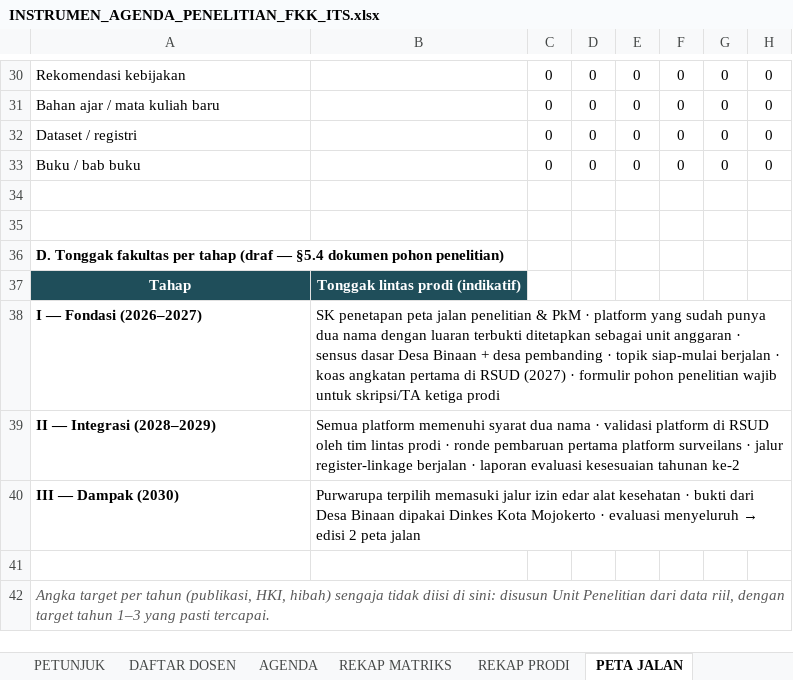
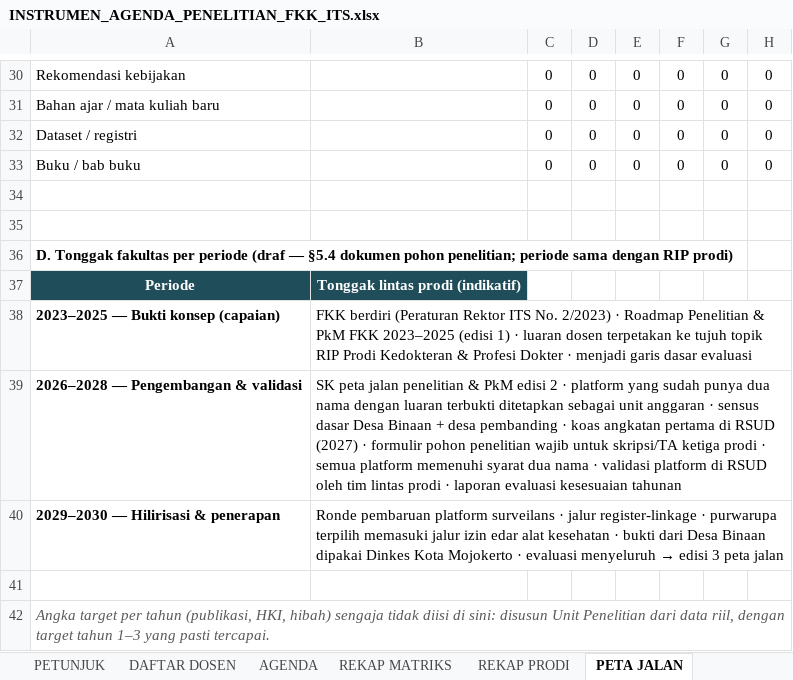
Before and after one commit to anakwirayuda-eng/desa-binaan-dashboard, an Excel workbook: output/INSTRUMEN_AGENDA_PENELITIAN_FKK_ITS.xlsx, sheet PETA JALAN, drawn as a sheet; only a part is shown, gaps mark what is left out; values as stored, in another font and other column widths than the file's, no borders; conditional formats not drawn; removed rows and columns are numbered as before the commit, all else as after; the diff names each change by its address in the sheet, - before the commit and + after, or states it on an @@ line.

```diff
--- a/output/INSTRUMEN_AGENDA_PENELITIAN_FKK_ITS.xlsx (sheet PETA JALAN)
+++ b/output/INSTRUMEN_AGENDA_PENELITIAN_FKK_ITS.xlsx (sheet PETA JALAN)
-A36: …fakultas per tahap (draf — §5.4 dokumen pohon penelitian)
+A36: …fakultas per periode (draf — §5.4 dokumen pohon penelitian; periode sama dengan RIP prodi)
-A37: Tahap
+A37: Periode
-row 38: I — Fondasi (2026–2027) | SK penetapan peta jalan penelitian & PkM · platform yang sudah punya dua nama dengan luaran terbukti ditetapkan sebagai unit anggaran · sensus dasar Desa Binaan + desa pembanding · topik siap-mulai berjalan · koas angkatan pertama di RSUD (2027) · formulir pohon penelitian wajib untuk skripsi/TA ketiga prodi
-row 39: II — Integrasi (2028–2029) | Semua platform memenuhi syarat dua nama · validasi platform di RSUD oleh tim lintas prodi · ronde pembaruan pertama platform surveilans · jalur register-linkage berjalan · laporan evaluasi kesesuaian tahunan ke-2
-row 40: III — Dampak (2030) | Purwarupa terpilih memasuki jalur izin edar alat kesehatan · bukti dari Desa Binaan dipakai Dinkes Kota Mojokerto · evaluasi menyeluruh → edisi 2 peta jalan
+row 38: 2023–2025 — Bukti konsep (capaian) | FKK berdiri (Peraturan Rektor ITS No. 2/2023) · Roadmap Penelitian & PkM FKK 2023–2025 (edisi 1) · luaran dosen terpetakan ke tujuh topik RIP Prodi Kedokteran & Profesi Dokter · menjadi garis dasar evaluasi
+row 39: 2026–2028 — Pengembangan & validasi | SK peta jalan penelitian & PkM edisi 2 · platform yang sudah punya dua nama dengan luaran terbukti ditetapkan sebagai unit anggaran · sensus dasar Desa Binaan + desa pembanding · koas angkatan pertama di RSUD (2027) · formulir pohon penelitian wajib untuk skripsi/TA ketiga prodi · semua platform memenuhi syarat dua nama · validasi platform di RSUD oleh tim lintas prodi · laporan evaluasi kesesuaian tahunan
+row 40: 2029–2030 — Hilirisasi & penerapan | Ronde pembaruan platform surveilans · jalur register-linkage · purwarupa terpilih memasuki jalur izin edar alat kesehatan · bukti dari Desa Binaan dipakai Dinkes Kota Mojokerto · evaluasi menyeluruh → edisi 3 peta jalan
```
Also changed, not shown: sheet DAFTAR DOSEN, sheet PETUNJUK, sheet REKAP PRODI, sheet REF, sheet REKAP MATRIKS, formulas that keep their value, 2 other files.
